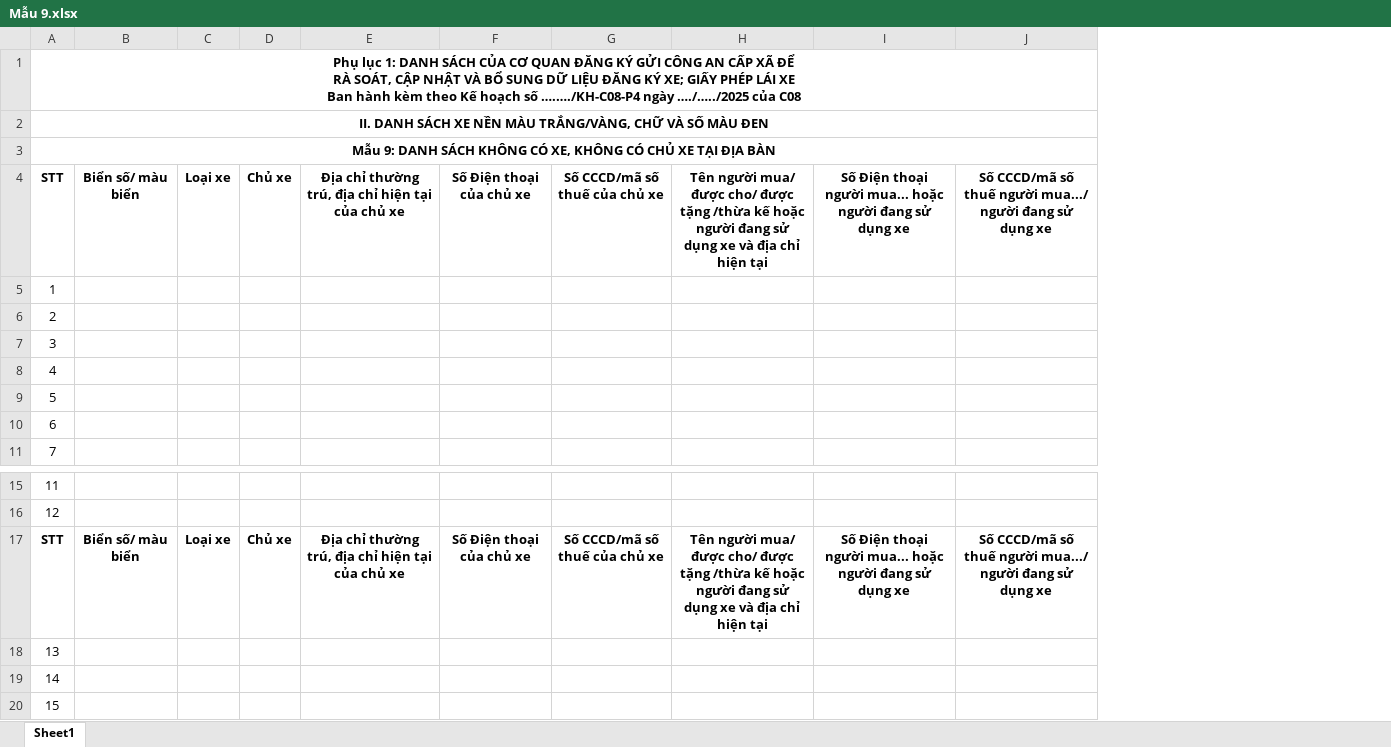
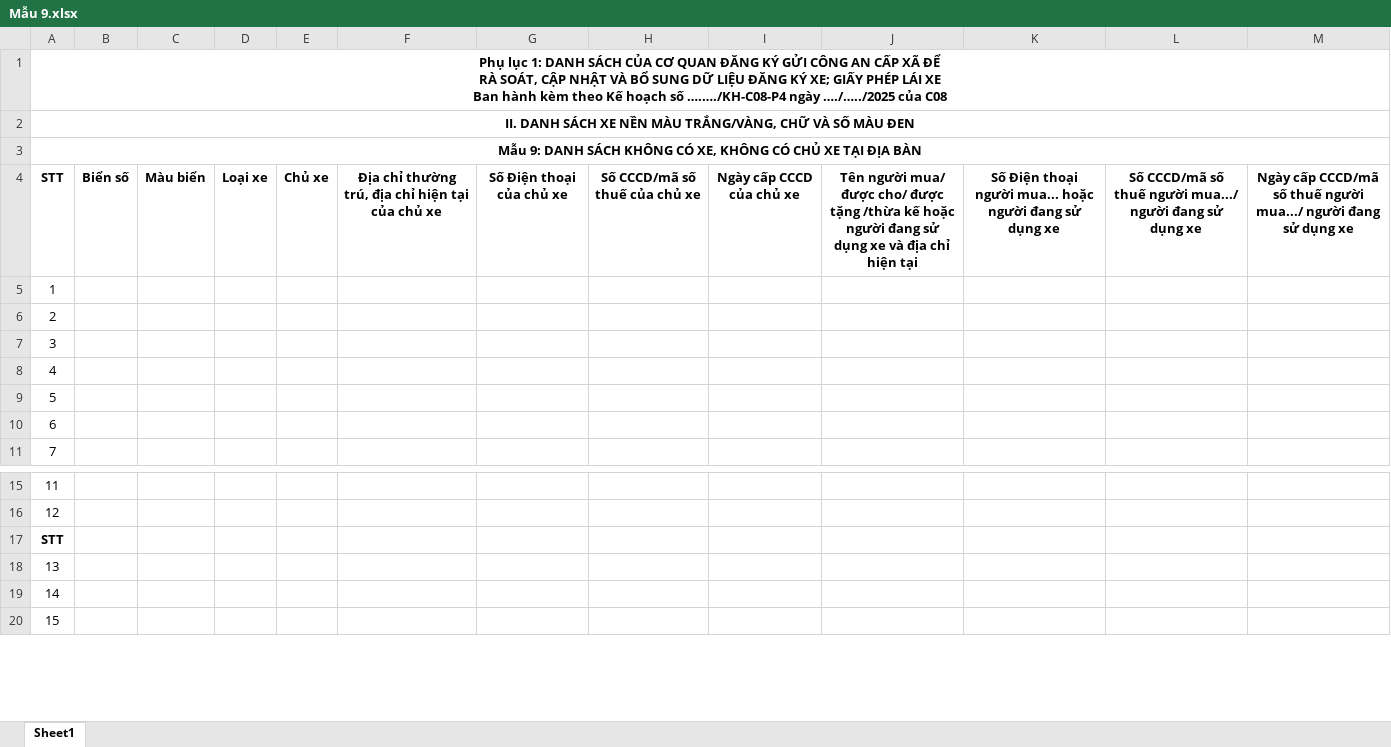
Before and after one commit to gkietle/vehicle-management, an Excel workbook: update_2911/Mẫu 9.xlsx, sheet Sheet1, drawn as a sheet; only a part is shown, gaps mark what is left out; values as stored, in another font and other column widths than the file's, no borders; removed rows and columns are numbered as before the commit, all else as after; the diff covers the shown part only; the diff names each change by its address in the sheet, - before the commit and + after, or states it on an @@ line.

```diff
--- a/update_2911/Mẫu 9.xlsx (sheet Sheet1)
+++ b/update_2911/Mẫu 9.xlsx (sheet Sheet1)
-column B, row 4: Biển số/ màu biển; row 17: Biển số/ màu biển
+column B, row 4: Biển số
+column C, row 4: Màu biển
+column I, row 4: Ngày cấp CCCD của chủ xe
+column M, row 4: Ngày cấp CCCD/mã số thuế người mua.../ người đang sử dụng xe
-D17: Loại xe
+D17: (empty)
-E17: Chủ xe
+E17: (empty)
-F17: Địa chỉ thường trú, địa chỉ hiện tại của chủ xe
+F17: (empty)
-G17: Số Điện thoại của chủ xe
+G17: (empty)
-H17: Số CCCD/mã số thuế của chủ xe
+H17: (empty)
-J17: Tên người mua/ được cho/ được tặng /thừa kế hoặc người đang sử dụng xe và địa chỉ hiện tại
+J17: (empty)
-K17: Số Điện thoại người mua... hoặc người đang sử dụng xe
+K17: (empty)
-L17: Số CCCD/mã số thuế người mua.../ người đang sử dụng xe
+L17: (empty)
```
Also changed, not shown: 1 edited cell elsewhere in this sheet, update_2911/Mẫu 10.xlsx, update_2911/Mẫu 6.xlsx, 3 other files.
